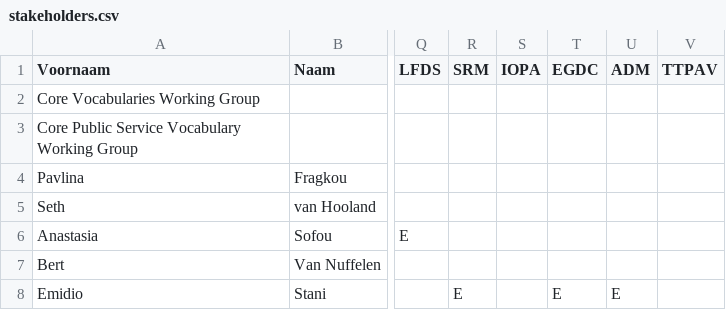
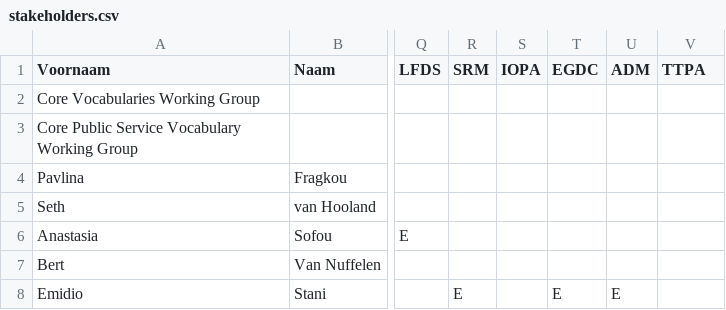
Before and after one commit to SEMICeu/uri.semic.eu-thema, a CSV file: stakeholders.csv, drawn as a sheet; only a part is shown, gaps mark what is left out; the diff names each change by its address in the sheet, - before the commit and + after, or states it on an @@ line.

Commit message:
TTPA name change

```diff
--- a/stakeholders.csv
+++ b/stakeholders.csv
-V1: TTPAV
+V1: TTPA
```
Also changed, not shown: 1 other file.
